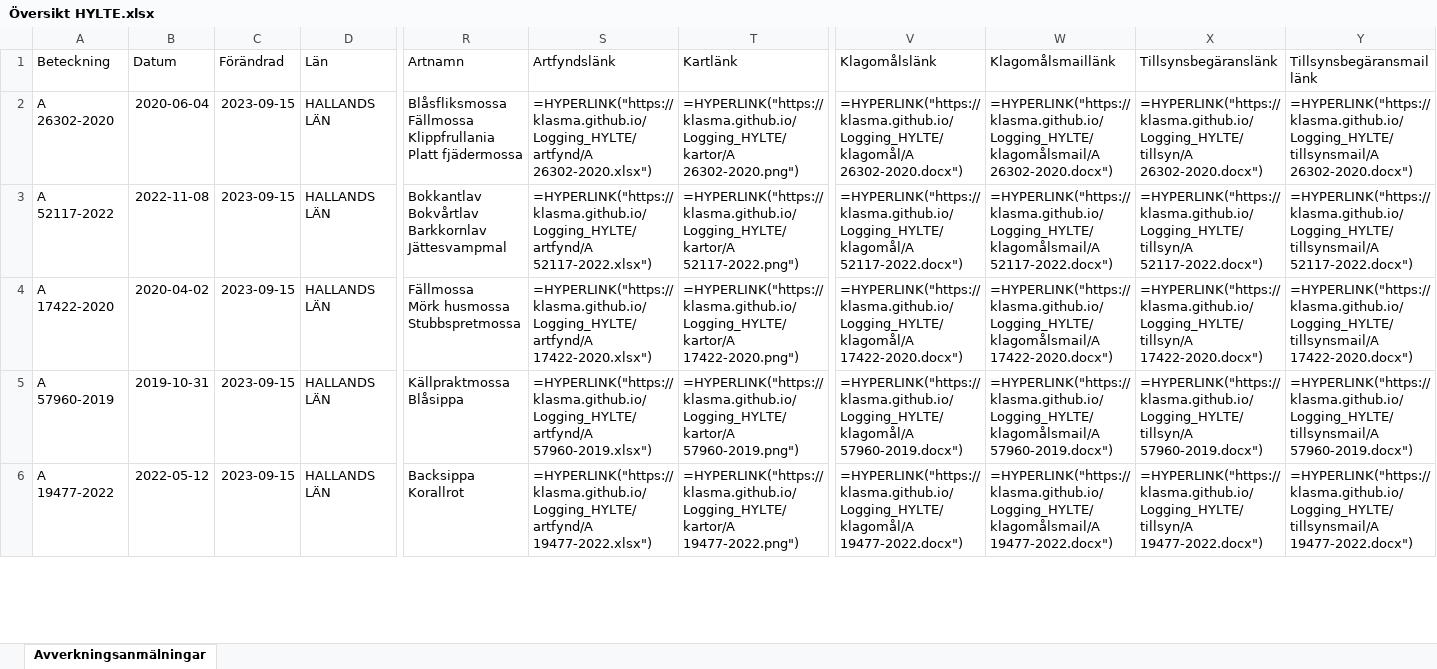
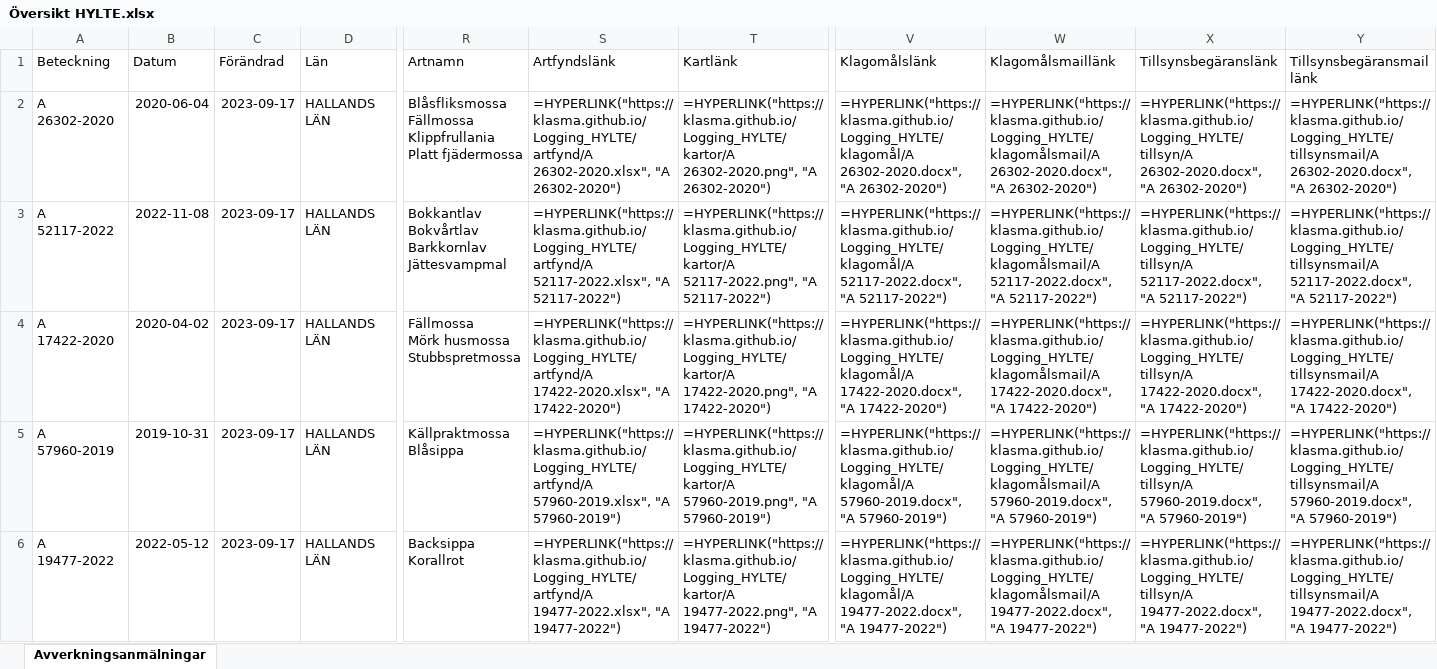
Before and after one commit to klasma/Logging_HYLTE, an Excel workbook: Översikt HYLTE.xlsx, sheet Avverkningsanmälningar, drawn as a sheet; only a part is shown, gaps mark what is left out; values as stored, in another font and other column widths than the file's, no borders; formulas without a stored value are shown as written; the diff covers the shown part only; the diff names each change by its address in the sheet, - before the commit and + after, or states it on an @@ line.

```diff
--- a/Översikt HYLTE.xlsx (sheet Avverkningsanmälningar)
+++ b/Översikt HYLTE.xlsx (sheet Avverkningsanmälningar)
-C2:C6 (Förändrad): 2023-09-15
+C2:C6 (Förändrad): 2023-09-17
-S2 (Artfyndslänk): =HYPERLINK("https://klasma.github.io/Logging_HYLTE/artfynd/A 26302-2020.xlsx")
+S2 (Artfyndslänk): =HYPERLINK("https://klasma.github.io/Logging_HYLTE/artfynd/A 26302-2020.xlsx", "A 26302-2020")
-T2 (Kartlänk): =HYPERLINK("https://klasma.github.io/Logging_HYLTE/kartor/A 26302-2020.png")
+T2 (Kartlänk): =HYPERLINK("https://klasma.github.io/Logging_HYLTE/kartor/A 26302-2020.png", "A 26302-2020")
-V2 (Klagomålslänk): =HYPERLINK("https://klasma.github.io/Logging_HYLTE/klagomål/A 26302-2020.docx")
+V2 (Klagomålslänk): =HYPERLINK("https://klasma.github.io/Logging_HYLTE/klagomål/A 26302-2020.docx", "A 26302-2020")
-W2 (Klagomålsmaillänk): =HYPERLINK("https://klasma.github.io/Logging_HYLTE/klagomålsmail/A 26302-2020.docx")
+W2 (Klagomålsmaillänk): =HYPERLINK("https://klasma.github.io/Logging_HYLTE/klagomålsmail/A 26302-2020.docx", "A 26302-2020")
-X2 (Tillsynsbegäranslänk): =HYPERLINK("https://klasma.github.io/Logging_HYLTE/tillsyn/A 26302-2020.docx")
+X2 (Tillsynsbegäranslänk): =HYPERLINK("https://klasma.github.io/Logging_HYLTE/tillsyn/A 26302-2020.docx", "A 26302-2020")
-Y2 (Tillsynsbegäransmaillänk): =HYPERLINK("https://klasma.github.io/Logging_HYLTE/tillsynsmail/A 26302-2020.docx")
+Y2 (Tillsynsbegäransmaillänk): =HYPERLINK("https://klasma.github.io/Logging_HYLTE/tillsynsmail/A 26302-2020.docx", "A 26302-2020")
-S3 (Artfyndslänk): =HYPERLINK("https://klasma.github.io/Logging_HYLTE/artfynd/A 52117-2022.xlsx")
+S3 (Artfyndslänk): =HYPERLINK("https://klasma.github.io/Logging_HYLTE/artfynd/A 52117-2022.xlsx", "A 52117-2022")
-T3 (Kartlänk): =HYPERLINK("https://klasma.github.io/Logging_HYLTE/kartor/A 52117-2022.png")
+T3 (Kartlänk): =HYPERLINK("https://klasma.github.io/Logging_HYLTE/kartor/A 52117-2022.png", "A 52117-2022")
-V3 (Klagomålslänk): =HYPERLINK("https://klasma.github.io/Logging_HYLTE/klagomål/A 52117-2022.docx")
+V3 (Klagomålslänk): =HYPERLINK("https://klasma.github.io/Logging_HYLTE/klagomål/A 52117-2022.docx", "A 52117-2022")
-W3 (Klagomålsmaillänk): =HYPERLINK("https://klasma.github.io/Logging_HYLTE/klagomålsmail/A 52117-2022.docx")
+W3 (Klagomålsmaillänk): =HYPERLINK("https://klasma.github.io/Logging_HYLTE/klagomålsmail/A 52117-2022.docx", "A 52117-2022")
-X3 (Tillsynsbegäranslänk): =HYPERLINK("https://klasma.github.io/Logging_HYLTE/tillsyn/A 52117-2022.docx")
+X3 (Tillsynsbegäranslänk): =HYPERLINK("https://klasma.github.io/Logging_HYLTE/tillsyn/A 52117-2022.docx", "A 52117-2022")
-Y3 (Tillsynsbegäransmaillänk): =HYPERLINK("https://klasma.github.io/Logging_HYLTE/tillsynsmail/A 52117-2022.docx")
+Y3 (Tillsynsbegäransmaillänk): =HYPERLINK("https://klasma.github.io/Logging_HYLTE/tillsynsmail/A 52117-2022.docx", "A 52117-2022")
-S4 (Artfyndslänk): =HYPERLINK("https://klasma.github.io/Logging_HYLTE/artfynd/A 17422-2020.xlsx")
+S4 (Artfyndslänk): =HYPERLINK("https://klasma.github.io/Logging_HYLTE/artfynd/A 17422-2020.xlsx", "A 17422-2020")
-T4 (Kartlänk): =HYPERLINK("https://klasma.github.io/Logging_HYLTE/kartor/A 17422-2020.png")
+T4 (Kartlänk): =HYPERLINK("https://klasma.github.io/Logging_HYLTE/kartor/A 17422-2020.png", "A 17422-2020")
-V4 (Klagomålslänk): =HYPERLINK("https://klasma.github.io/Logging_HYLTE/klagomål/A 17422-2020.docx")
+V4 (Klagomålslänk): =HYPERLINK("https://klasma.github.io/Logging_HYLTE/klagomål/A 17422-2020.docx", "A 17422-2020")
-W4 (Klagomålsmaillänk): =HYPERLINK("https://klasma.github.io/Logging_HYLTE/klagomålsmail/A 17422-2020.docx")
+W4 (Klagomålsmaillänk): =HYPERLINK("https://klasma.github.io/Logging_HYLTE/klagomålsmail/A 17422-2020.docx", "A 17422-2020")
-X4 (Tillsynsbegäranslänk): =HYPERLINK("https://klasma.github.io/Logging_HYLTE/tillsyn/A 17422-2020.docx")
+X4 (Tillsynsbegäranslänk): =HYPERLINK("https://klasma.github.io/Logging_HYLTE/tillsyn/A 17422-2020.docx", "A 17422-2020")
-Y4 (Tillsynsbegäransmaillänk): =HYPERLINK("https://klasma.github.io/Logging_HYLTE/tillsynsmail/A 17422-2020.docx")
+Y4 (Tillsynsbegäransmaillänk): =HYPERLINK("https://klasma.github.io/Logging_HYLTE/tillsynsmail/A 17422-2020.docx", "A 17422-2020")
-S5 (Artfyndslänk): =HYPERLINK("https://klasma.github.io/Logging_HYLTE/artfynd/A 57960-2019.xlsx")
+S5 (Artfyndslänk): =HYPERLINK("https://klasma.github.io/Logging_HYLTE/artfynd/A 57960-2019.xlsx", "A 57960-2019")
-T5 (Kartlänk): =HYPERLINK("https://klasma.github.io/Logging_HYLTE/kartor/A 57960-2019.png")
+T5 (Kartlänk): =HYPERLINK("https://klasma.github.io/Logging_HYLTE/kartor/A 57960-2019.png", "A 57960-2019")
-V5 (Klagomålslänk): =HYPERLINK("https://klasma.github.io/Logging_HYLTE/klagomål/A 57960-2019.docx")
+V5 (Klagomålslänk): =HYPERLINK("https://klasma.github.io/Logging_HYLTE/klagomål/A 57960-2019.docx", "A 57960-2019")
-W5 (Klagomålsmaillänk): =HYPERLINK("https://klasma.github.io/Logging_HYLTE/klagomålsmail/A 57960-2019.docx")
+W5 (Klagomålsmaillänk): =HYPERLINK("https://klasma.github.io/Logging_HYLTE/klagomålsmail/A 57960-2019.docx", "A 57960-2019")
-X5 (Tillsynsbegäranslänk): =HYPERLINK("https://klasma.github.io/Logging_HYLTE/tillsyn/A 57960-2019.docx")
+X5 (Tillsynsbegäranslänk): =HYPERLINK("https://klasma.github.io/Logging_HYLTE/tillsyn/A 57960-2019.docx", "A 57960-2019")
-Y5 (Tillsynsbegäransmaillänk): =HYPERLINK("https://klasma.github.io/Logging_HYLTE/tillsynsmail/A 57960-2019.docx")
+Y5 (Tillsynsbegäransmaillänk): =HYPERLINK("https://klasma.github.io/Logging_HYLTE/tillsynsmail/A 57960-2019.docx", "A 57960-2019")
-S6 (Artfyndslänk): =HYPERLINK("https://klasma.github.io/Logging_HYLTE/artfynd/A 19477-2022.xlsx")
+S6 (Artfyndslänk): =HYPERLINK("https://klasma.github.io/Logging_HYLTE/artfynd/A 19477-2022.xlsx", "A 19477-2022")
-T6 (Kartlänk): =HYPERLINK("https://klasma.github.io/Logging_HYLTE/kartor/A 19477-2022.png")
+T6 (Kartlänk): =HYPERLINK("https://klasma.github.io/Logging_HYLTE/kartor/A 19477-2022.png", "A 19477-2022")
-V6 (Klagomålslänk): =HYPERLINK("https://klasma.github.io/Logging_HYLTE/klagomål/A 19477-2022.docx")
+V6 (Klagomålslänk): =HYPERLINK("https://klasma.github.io/Logging_HYLTE/klagomål/A 19477-2022.docx", "A 19477-2022")
-W6 (Klagomålsmaillänk): =HYPERLINK("https://klasma.github.io/Logging_HYLTE/klagomålsmail/A 19477-2022.docx")
+W6 (Klagomålsmaillänk): =HYPERLINK("https://klasma.github.io/Logging_HYLTE/klagomålsmail/A 19477-2022.docx", "A 19477-2022")
-X6 (Tillsynsbegäranslänk): =HYPERLINK("https://klasma.github.io/Logging_HYLTE/tillsyn/A 19477-2022.docx")
+X6 (Tillsynsbegäranslänk): =HYPERLINK("https://klasma.github.io/Logging_HYLTE/tillsyn/A 19477-2022.docx", "A 19477-2022")
-Y6 (Tillsynsbegäransmaillänk): =HYPERLINK("https://klasma.github.io/Logging_HYLTE/tillsynsmail/A 19477-2022.docx")
+Y6 (Tillsynsbegäransmaillänk): =HYPERLINK("https://klasma.github.io/Logging_HYLTE/tillsynsmail/A 19477-2022.docx", "A 19477-2022")
```
Also changed, not shown: 490 edited cells elsewhere in this sheet, artfynd/A 112-2019.xlsx, artfynd/A 17422-2020.xlsx, 44 other files.
